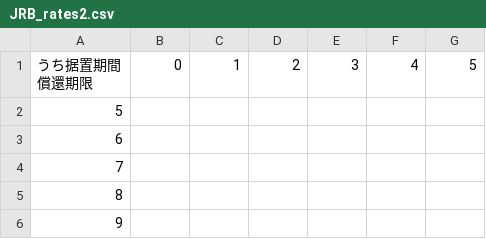
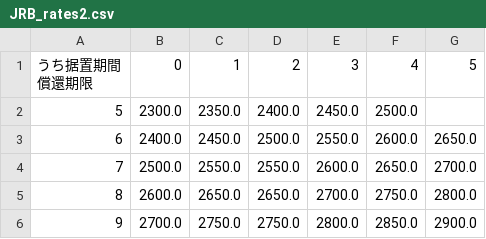
Before and after one commit to Ashihara-Y/VFM_calc, a CSV file: JRB_rates2.csv, drawn as a sheet; only a part is shown; the diff covers the shown part only.

```diff
--- a/JRB_rates2.csv
+++ b/JRB_rates2.csv
@@ -2,6 +2,6 @@
 償還期限",0,1,2,3,4,5
-5,,,,,,
-6,,,,,,
-7,,,,,,
-8,,,,,,
-9,,,,,,
+5,2300.0,2350.0,2400.0,2450.0,2500.0,
+6,2400.0,2450.0,2500.0,2550.0,2600.0,2650.0
+7,2500.0,2550.0,2550.0,2600.0,2650.0,2700.0
+8,2600.0,2650.0,2650.0,2700.0,2750.0,2800.0
+9,2700.0,2750.0,2750.0,2800.0,2850.0,2900.0
```
Also changed, not shown: 126 edited cells elsewhere in this file, JRB_rates.csv, 1 other file.
